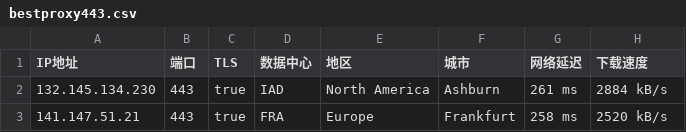
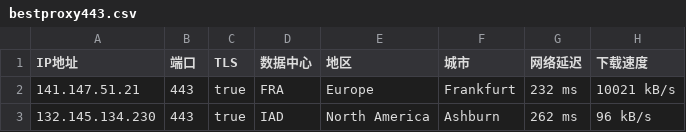
Before and after one commit to greycc2021/iptools, a CSV file: iptest/bestproxy443.csv, drawn as a sheet.

```diff
--- a/iptest/bestproxy443.csv
+++ b/iptest/bestproxy443.csv
@@ -1,3 +1,3 @@
 IP地址,端口,TLS,数据中心,地区,城市,网络延迟,下载速度
-132.145.134.230,443,true,IAD,North America,Ashburn,261 ms,2884 kB/s
-141.147.51.21,443,true,FRA,Europe,Frankfurt,258 ms,2520 kB/s
+141.147.51.21,443,true,FRA,Europe,Frankfurt,232 ms,10021 kB/s
+132.145.134.230,443,true,IAD,North America,Ashburn,262 ms,96 kB/s
```
Also changed, not shown: iptest/bestproxy80.csv.
